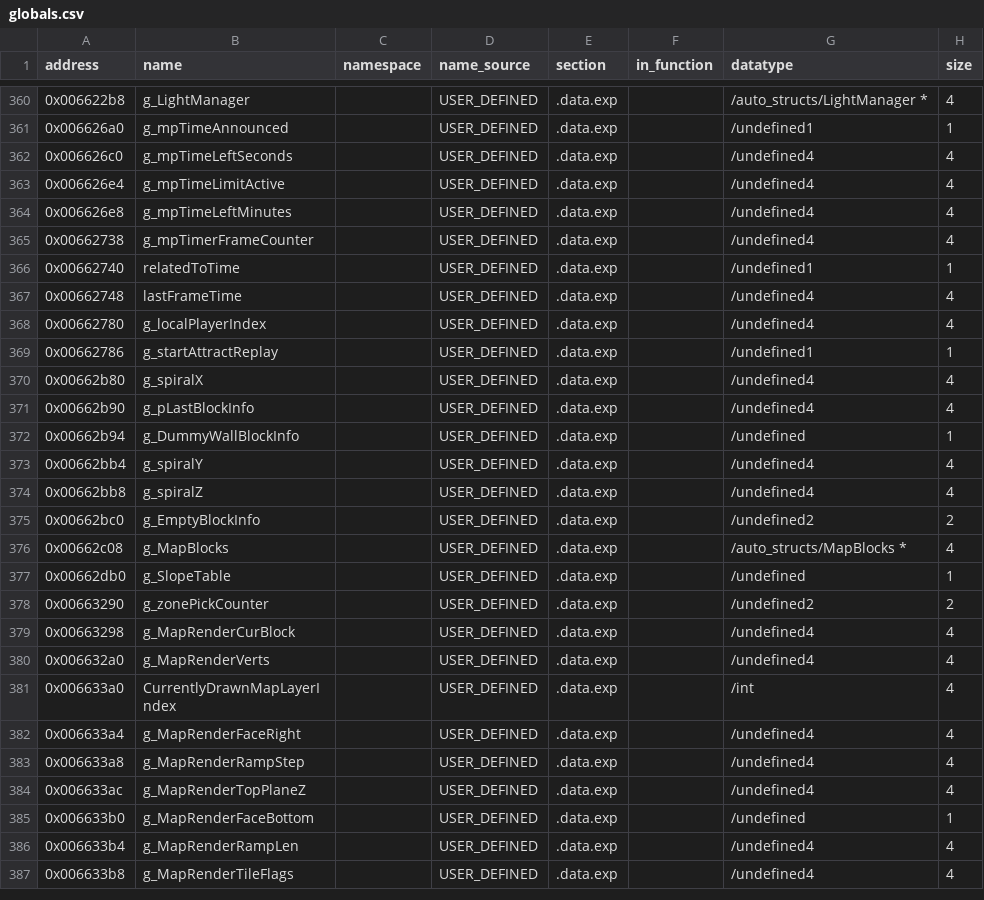
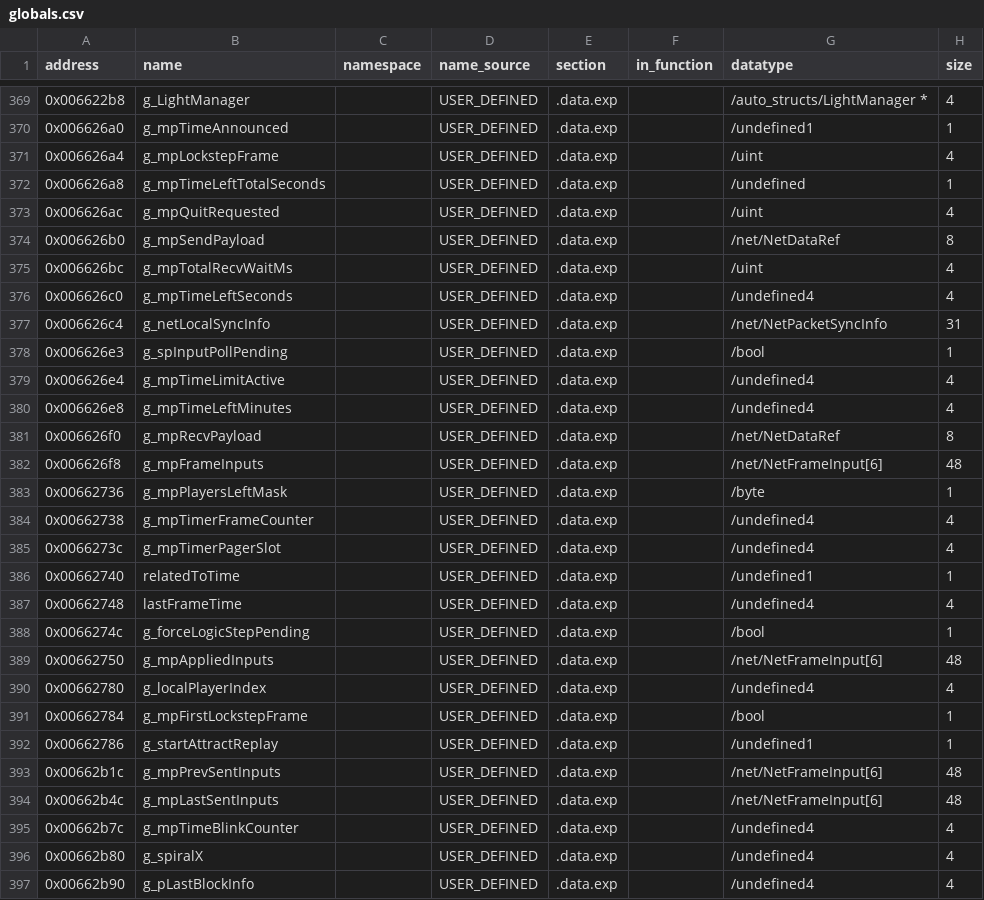
Before and after one commit to h0x91b/gta2-asm, a CSV file: re/globals.csv, drawn as a sheet; only a part is shown, gaps mark what is left out; the shorter side is filled out with more unchanged rows; the diff covers the shown part only; the diff names each change by its address in the sheet, - before the commit and + after, or states it on an @@ line.

```diff
--- a/re/globals.csv
+++ b/re/globals.csv
+row 371: 0x006626a4 | g_mpLockstepFrame |  | USER_DEFINED | .data.exp |  | /uint | 4
+row 372: 0x006626a8 | g_mpTimeLeftTotalSeconds |  | USER_DEFINED | .data.exp |  | /undefined | 1
+row 373: 0x006626ac | g_mpQuitRequested |  | USER_DEFINED | .data.exp |  | /uint | 4
+row 374: 0x006626b0 | g_mpSendPayload |  | USER_DEFINED | .data.exp |  | /net/NetDataRef | 8
+row 375: 0x006626bc | g_mpTotalRecvWaitMs |  | USER_DEFINED | .data.exp |  | /uint | 4
+row 377: 0x006626c4 | g_netLocalSyncInfo |  | USER_DEFINED | .data.exp |  | /net/NetPacketSyncInfo | 31
+row 378: 0x006626e3 | g_spInputPollPending |  | USER_DEFINED | .data.exp |  | /bool | 1
+row 381: 0x006626f0 | g_mpRecvPayload |  | USER_DEFINED | .data.exp |  | /net/NetDataRef | 8
+row 382: 0x006626f8 | g_mpFrameInputs |  | USER_DEFINED | .data.exp |  | /net/NetFrameInput[6] | 48
+row 383: 0x00662736 | g_mpPlayersLeftMask |  | USER_DEFINED | .data.exp |  | /byte | 1
+row 385: 0x0066273c | g_mpTimerPagerSlot |  | USER_DEFINED | .data.exp |  | /undefined4 | 4
+row 388: 0x0066274c | g_forceLogicStepPending |  | USER_DEFINED | .data.exp |  | /bool | 1
+row 389: 0x00662750 | g_mpAppliedInputs |  | USER_DEFINED | .data.exp |  | /net/NetFrameInput[6] | 48
+row 391: 0x00662784 | g_mpFirstLockstepFrame |  | USER_DEFINED | .data.exp |  | /bool | 1
+row 393: 0x00662b1c | g_mpPrevSentInputs |  | USER_DEFINED | .data.exp |  | /net/NetFrameInput[6] | 48
+row 394: 0x00662b4c | g_mpLastSentInputs |  | USER_DEFINED | .data.exp |  | /net/NetFrameInput[6] | 48
+row 395: 0x00662b7c | g_mpTimeBlinkCounter |  | USER_DEFINED | .data.exp |  | /undefined4 | 4
```
Also changed, not shown: 15 added rows and 4 edited cells elsewhere in this file, re/functions.csv, 15 other files.
